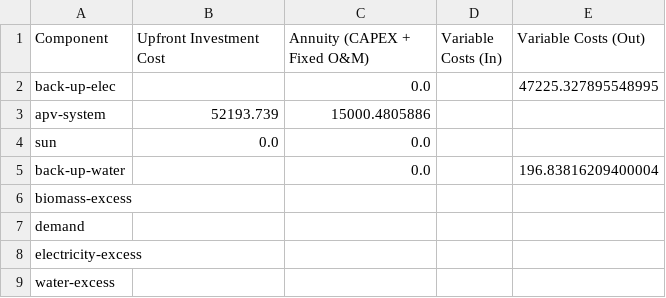
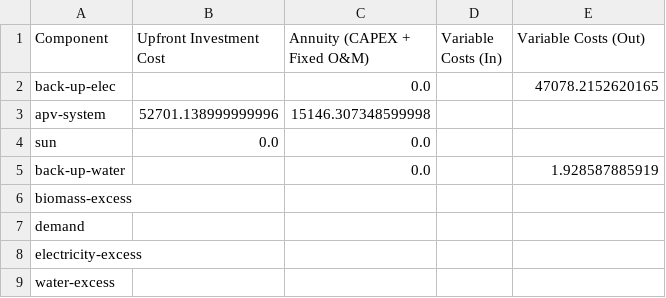
Before and after one commit to rl-institut/oemof-tabular-plugins, a CSV file: examples/results/wefe_apv_system_mimo/output/costs.csv, drawn as a sheet.

```diff
--- a/examples/results/wefe_apv_system_mimo/output/costs.csv
+++ b/examples/results/wefe_apv_system_mimo/output/costs.csv
@@ -1,6 +1,6 @@
 Component,Upfront Investment Cost,Annuity (CAPEX + Fixed O&M),Variable Costs (In),Variable Costs (Out)
-back-up-elec,,0.0,,47225.327895548995
-apv-system,52193.739,15000.4805886,,
+back-up-elec,,0.0,,47078.2152620165
+apv-system,52701.138999999996,15146.307348599998,,
 sun,0.0,0.0,,
-back-up-water,,0.0,,196.83816209400004
+back-up-water,,0.0,,1.928587885919
 biomass-excess,,,,
```
Also changed, not shown: examples/results/wefe_apv_system_mimo/output/all_scalars.csv, examples/results/wefe_apv_system_mimo/output/capacities.csv, 12 other files.
